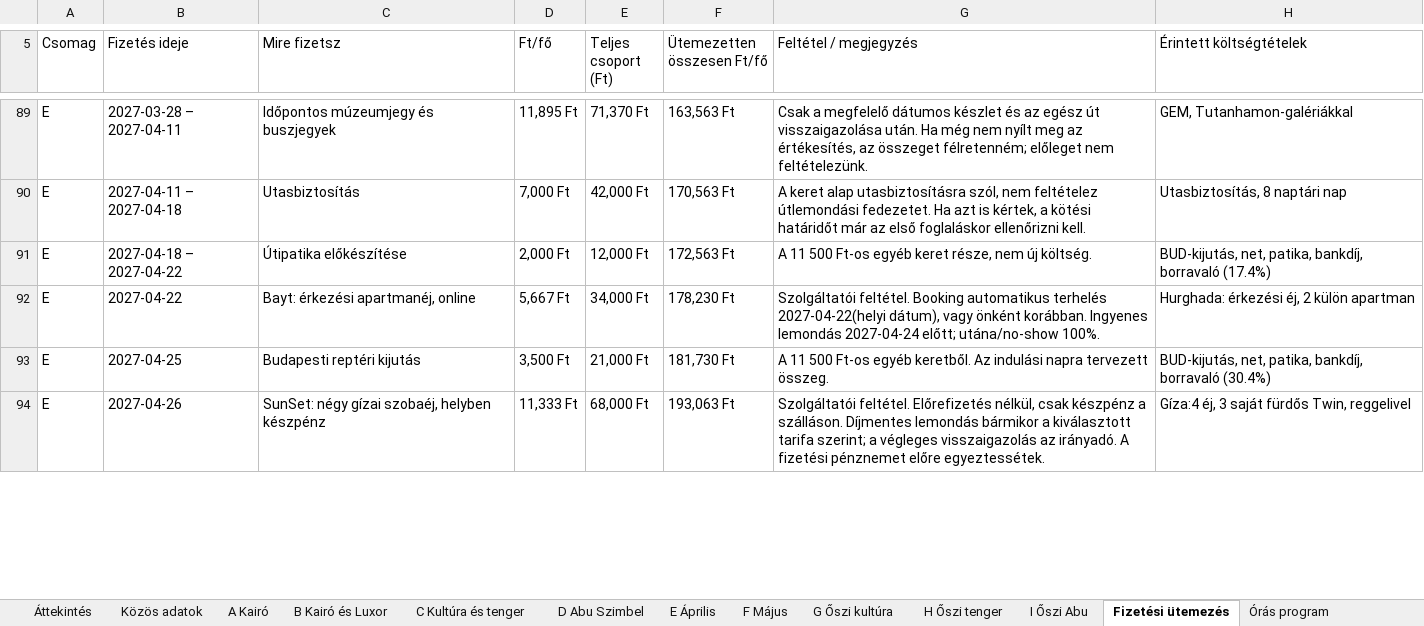
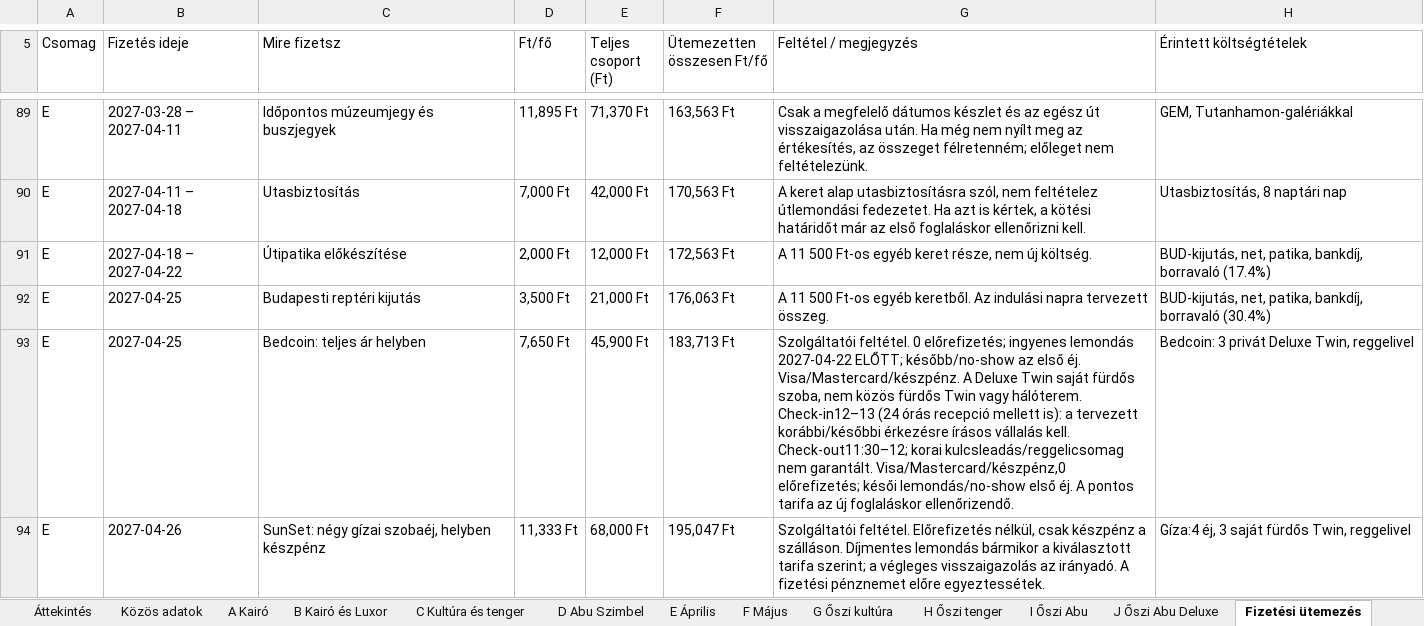
Before and after one commit to TGPZTT/egyiptom-2027, an Excel workbook: egyiptom-2027.xlsx, sheet Fizetési ütemezés, drawn as a sheet; only a part is shown, gaps mark what is left out; values as stored, in another font and other column widths than the file's, no cell formats; removed rows and columns are numbered as before the commit, all else as after; the diff covers the shown part only; the diff names each change by its address in the sheet, - before the commit and + after, or states it on an @@ line.

```diff
--- a/egyiptom-2027.xlsx (sheet Fizetési ütemezés)
+++ b/egyiptom-2027.xlsx (sheet Fizetési ütemezés)
+sheet tab: J Őszi Abu Deluxe
-row 92: E | 2027-04-22 | Bayt: érkezési apartmanéj, online | 5,667 Ft | 34,000 Ft | 178,230 Ft | Szolgáltatói feltétel. Booking automatikus terhelés 2027-04-22(helyi dátum), vagy önként korábban. Ingyenes lemondás 2027-04-24 előtt; utána/no-show 100%. | Hurghada: érkezési éj, 2 külön apartman
-F92 (Ütemezetten összesen Ft/fő): 181,730 Ft
+F92 (Ütemezetten összesen Ft/fő): 176,063 Ft
+row 93: E | 2027-04-25 | Bedcoin: teljes ár helyben | 7,650 Ft | 45,900 Ft | 183,713 Ft | Szolgáltatói feltétel. 0 előrefizetés; ingyenes lemondás 2027-04-22 ELŐTT; később/no-show az első éj. Visa/Mastercard/készpénz. A Deluxe Twin saját fürdős szoba, nem közös fürdős Twin vagy hálóterem. Check-in12–13 (24 órás recepció mellett is): a tervezett korábbi/későbbi érkezésre írásos vállalás kell. Check-out11:30–12; korai kulcsleadás/reggelicsomag nem garantált. Visa/Mastercard/készpénz,0 előrefizetés; késői lemondás/no-show első éj. A pontos tarifa az új foglaláskor ellenőrizendő. | Bedcoin: 3 privát Deluxe Twin, reggelivel
-F94 (Ütemezetten összesen Ft/fő): 193,063 Ft
+F94 (Ütemezetten összesen Ft/fő): 195,047 Ft
```
Also changed, not shown: 28 added rows, 7 removed rows and 248 edited cells elsewhere in this sheet, sheet Órás program, sheet Források, sheet I Őszi Abu, sheet C Kultúra és tenger, sheet B Kairó és Luxor, sheet Áttekintés, 7 more sheets, cell formats, formulas that keep their value, charts or pictures, 10 other files.
